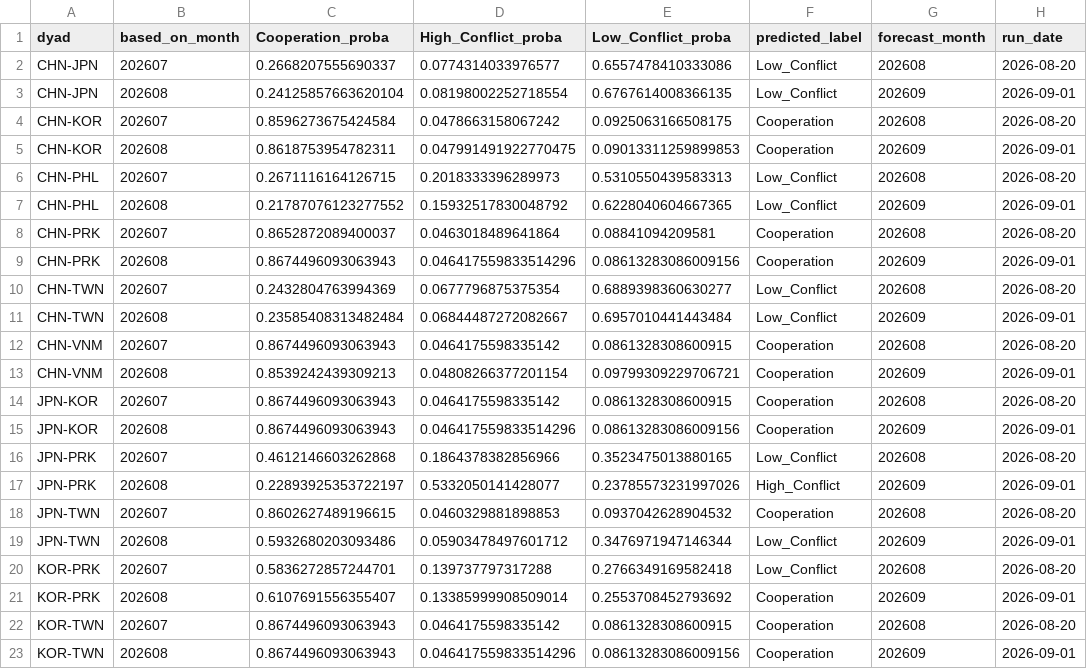
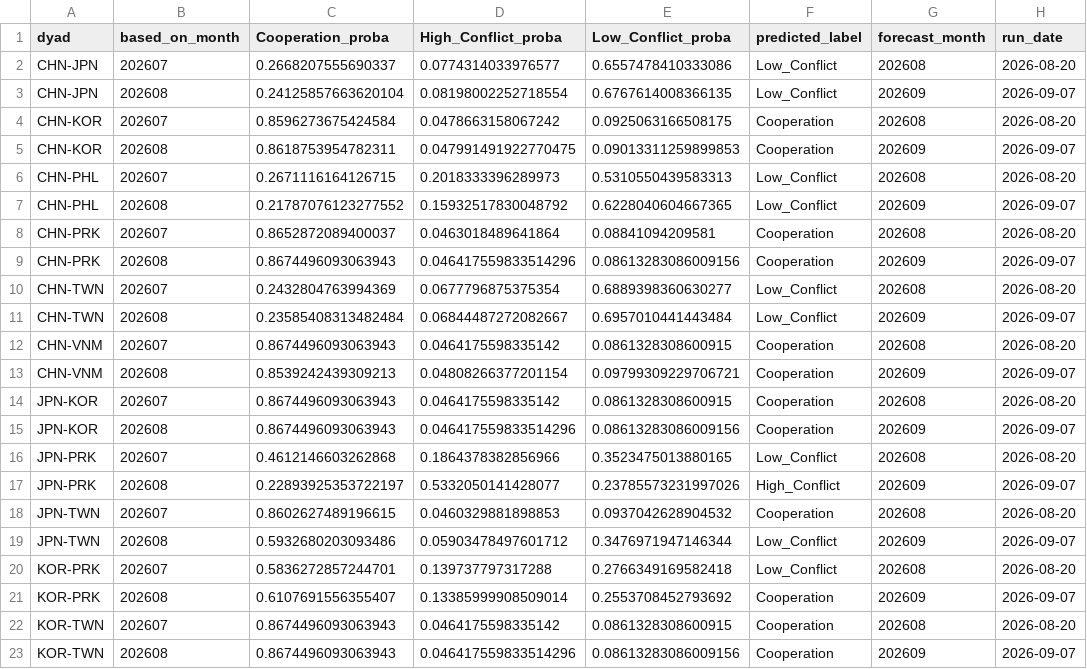
Before and after one commit to Stanley5487/East-Asia-Relations-Monitor, a CSV file: outputs/prediction_history.csv, drawn as a sheet.

```diff
--- a/outputs/prediction_history.csv
+++ b/outputs/prediction_history.csv
@@ -2,22 +2,22 @@ dyad,based_on_month,Cooperation_proba,High_Conflict_proba,Low_Conflict_proba,pre
 CHN-JPN,202607,0.2668207555690337,0.0774314033976577,0.6557478410333086,Low_Conflict,202608,2026-08-20
-CHN-JPN,202608,0.24125857663620104,0.08198002252718554,0.6767614008366135,Low_Conflict,202609,2026-09-01
+CHN-JPN,202608,0.24125857663620104,0.08198002252718554,0.6767614008366135,Low_Conflict,202609,2026-09-07
 CHN-KOR,202607,0.8596273675424584,0.0478663158067242,0.0925063166508175,Cooperation,202608,2026-08-20
-CHN-KOR,202608,0.8618753954782311,0.047991491922770475,0.09013311259899853,Cooperation,202609,2026-09-01
+CHN-KOR,202608,0.8618753954782311,0.047991491922770475,0.09013311259899853,Cooperation,202609,2026-09-07
 CHN-PHL,202607,0.2671116164126715,0.2018333396289973,0.5310550439583313,Low_Conflict,202608,2026-08-20
-CHN-PHL,202608,0.21787076123277552,0.15932517830048792,0.6228040604667365,Low_Conflict,202609,2026-09-01
+CHN-PHL,202608,0.21787076123277552,0.15932517830048792,0.6228040604667365,Low_Conflict,202609,2026-09-07
 CHN-PRK,202607,0.8652872089400037,0.0463018489641864,0.08841094209581,Cooperation,202608,2026-08-20
-CHN-PRK,202608,0.8674496093063943,0.046417559833514296,0.08613283086009156,Cooperation,202609,2026-09-01
+CHN-PRK,202608,0.8674496093063943,0.046417559833514296,0.08613283086009156,Cooperation,202609,2026-09-07
 CHN-TWN,202607,0.2432804763994369,0.0677796875375354,0.6889398360630277,Low_Conflict,202608,2026-08-20
-CHN-TWN,202608,0.23585408313482484,0.06844487272082667,0.6957010441443484,Low_Conflict,202609,2026-09-01
+CHN-TWN,202608,0.23585408313482484,0.06844487272082667,0.6957010441443484,Low_Conflict,202609,2026-09-07
 CHN-VNM,202607,0.8674496093063943,0.0464175598335142,0.0861328308600915,Cooperation,202608,2026-08-20
-CHN-VNM,202608,0.8539242439309213,0.04808266377201154,0.09799309229706721,Cooperation,202609,2026-09-01
+CHN-VNM,202608,0.8539242439309213,0.04808266377201154,0.09799309229706721,Cooperation,202609,2026-09-07
 JPN-KOR,202607,0.8674496093063943,0.0464175598335142,0.0861328308600915,Cooperation,202608,2026-08-20
-JPN-KOR,202608,0.8674496093063943,0.046417559833514296,0.08613283086009156,Cooperation,202609,2026-09-01
+JPN-KOR,202608,0.8674496093063943,0.046417559833514296,0.08613283086009156,Cooperation,202609,2026-09-07
 JPN-PRK,202607,0.4612146603262868,0.1864378382856966,0.3523475013880165,Low_Conflict,202608,2026-08-20
-JPN-PRK,202608,0.22893925353722197,0.5332050141428077,0.23785573231997026,High_Conflict,202609,2026-09-01
+JPN-PRK,202608,0.22893925353722197,0.5332050141428077,0.23785573231997026,High_Conflict,202609,2026-09-07
 JPN-TWN,202607,0.8602627489196615,0.0460329881898853,0.0937042628904532,Cooperation,202608,2026-08-20
-JPN-TWN,202608,0.5932680203093486,0.05903478497601712,0.3476971947146344,Low_Conflict,202609,2026-09-01
+JPN-TWN,202608,0.5932680203093486,0.05903478497601712,0.3476971947146344,Low_Conflict,202609,2026-09-07
 KOR-PRK,202607,0.5836272857244701,0.139737797317288,0.2766349169582418,Low_Conflict,202608,2026-08-20
-KOR-PRK,202608,0.6107691556355407,0.13385999908509014,0.2553708452793692,Cooperation,202609,2026-09-01
+KOR-PRK,202608,0.6107691556355407,0.13385999908509014,0.2553708452793692,Cooperation,202609,2026-09-07
 KOR-TWN,202607,0.8674496093063943,0.0464175598335142,0.0861328308600915,Cooperation,202608,2026-08-20
-KOR-TWN,202608,0.8674496093063943,0.046417559833514296,0.08613283086009156,Cooperation,202609,2026-09-01
+KOR-TWN,202608,0.8674496093063943,0.046417559833514296,0.08613283086009156,Cooperation,202609,2026-09-07
```
Also changed, not shown: outputs/historical_features.csv, outputs/latest_predictions.csv, 1 other file.
